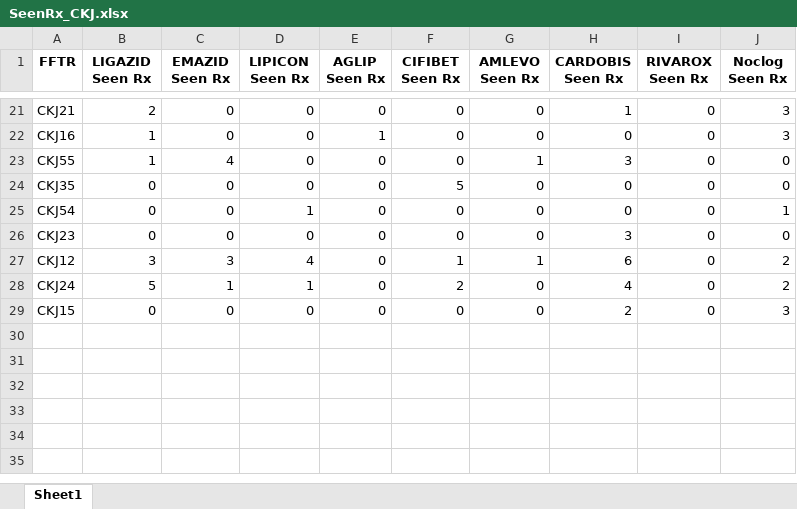
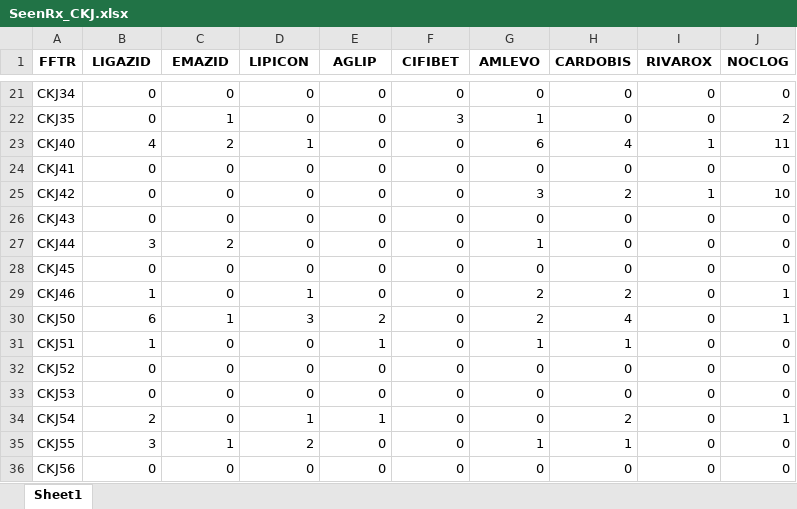
Before and after one commit to RoyelBee/FF_Wise_SeenRx_Call_SalesTrend, an Excel workbook: Data/SeenRx/SeenRx_CKJ.xlsx, sheet Sheet1, drawn as a sheet; only a part is shown, gaps mark what is left out; values as stored, in another font and other column widths than the file's, no borders; removed rows and columns are numbered as before the commit, all else as after; the diff covers the shown part only; the diff names each change by its address in the sheet, - before the commit and + after, or states it on an @@ line.

```diff
--- a/Data/SeenRx/SeenRx_CKJ.xlsx (sheet Sheet1)
+++ b/Data/SeenRx/SeenRx_CKJ.xlsx (sheet Sheet1)
-B1: LIGAZID Seen Rx
+B1: LIGAZID
-C1: EMAZID Seen Rx
+C1: EMAZID
-D1: LIPICON Seen Rx
+D1: LIPICON
-E1: AGLIP Seen Rx
+E1: AGLIP
-F1: CIFIBET Seen Rx
+F1: CIFIBET
-G1: AMLEVO Seen Rx
+G1: AMLEVO
-H1: CARDOBIS Seen Rx
+H1: CARDOBIS
-I1: RIVAROX Seen Rx
+I1: RIVAROX
-J1: Noclog Seen Rx
+J1: NOCLOG
-A21 (FFTR): CKJ21
+A21 (FFTR): CKJ34
-B21 (LIGAZID): 2
+B21 (LIGAZID): 0
-H21 (CARDOBIS): 1
+H21 (CARDOBIS): 0
-J21 (NOCLOG): 3
+J21 (NOCLOG): 0
+row 22: CKJ35 | 0 | 1 | 0 | 0 | 3 | 1 | 0 | 0 | 2
+row 23: CKJ40 | 4 | 2 | 1 | 0 | 0 | 6 | 4 | 1 | 11
-A24 (FFTR): CKJ16
+A24 (FFTR): CKJ41
-B24 (LIGAZID): 1
+B24 (LIGAZID): 0
-E24 (AGLIP): 1
+E24 (AGLIP): 0
-J24 (NOCLOG): 3
+J24 (NOCLOG): 0
+row 25: CKJ42 | 0 | 0 | 0 | 0 | 0 | 3 | 2 | 1 | 10
+row 26: CKJ43 | 0 | 0 | 0 | 0 | 0 | 0 | 0 | 0 | 0
+row 27: CKJ44 | 3 | 2 | 0 | 0 | 0 | 1 | 0 | 0 | 0
+row 28: CKJ45 | 0 | 0 | 0 | 0 | 0 | 0 | 0 | 0 | 0
+row 29: CKJ46 | 1 | 0 | 1 | 0 | 0 | 2 | 2 | 0 | 1
+row 30: CKJ50 | 6 | 1 | 3 | 2 | 0 | 2 | 4 | 0 | 1
-A31 (FFTR): CKJ55
+A31 (FFTR): CKJ51
-C31 (EMAZID): 4
+C31 (EMAZID): 0
-E31 (AGLIP): 0
+E31 (AGLIP): 1
-H31 (CARDOBIS): 3
+H31 (CARDOBIS): 1
+row 32: CKJ52 | 0 | 0 | 0 | 0 | 0 | 0 | 0 | 0 | 0
-A33 (FFTR): CKJ35
+A33 (FFTR): CKJ53
-F33 (CIFIBET): 5
+F33 (CIFIBET): 0
-B34 (LIGAZID): 0
+B34 (LIGAZID): 2
-E34 (AGLIP): 0
+E34 (AGLIP): 1
-H34 (CARDOBIS): 0
+H34 (CARDOBIS): 2
+row 35: CKJ55 | 3 | 1 | 2 | 0 | 0 | 1 | 1 | 0 | 0
-A36 (FFTR): CKJ23
+A36 (FFTR): CKJ56
-H36 (CARDOBIS): 3
+H36 (CARDOBIS): 0
-row 27: CKJ12 | 3 | 3 | 4 | 0 | 1 | 1 | 6 | 0 | 2
-row 28: CKJ24 | 5 | 1 | 1 | 0 | 2 | 0 | 4 | 0 | 2
-row 29: CKJ15 | 0 | 0 | 0 | 0 | 0 | 0 | 2 | 0 | 3
```
Also changed, not shown: 10 added rows, 10 removed rows and 40 edited cells elsewhere in this sheet, Data/SeenRx/SeenRx_CCF.xlsx, Data/SeenRx/SeenRx_CMT.xlsx, 47 other files.
